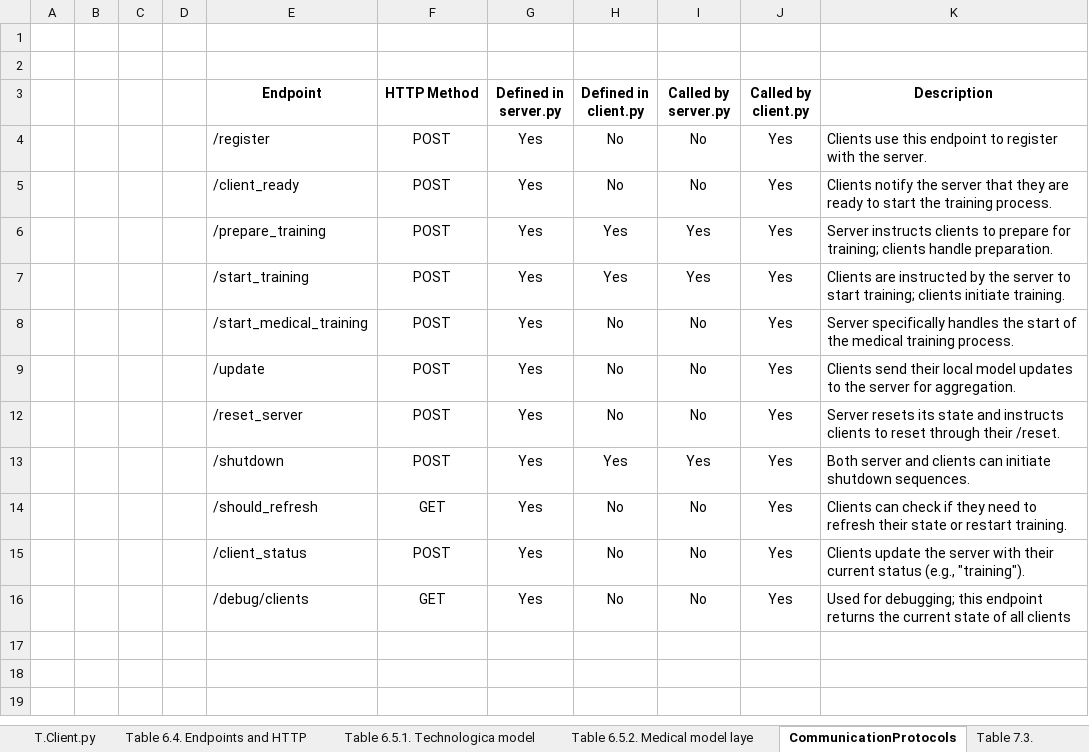
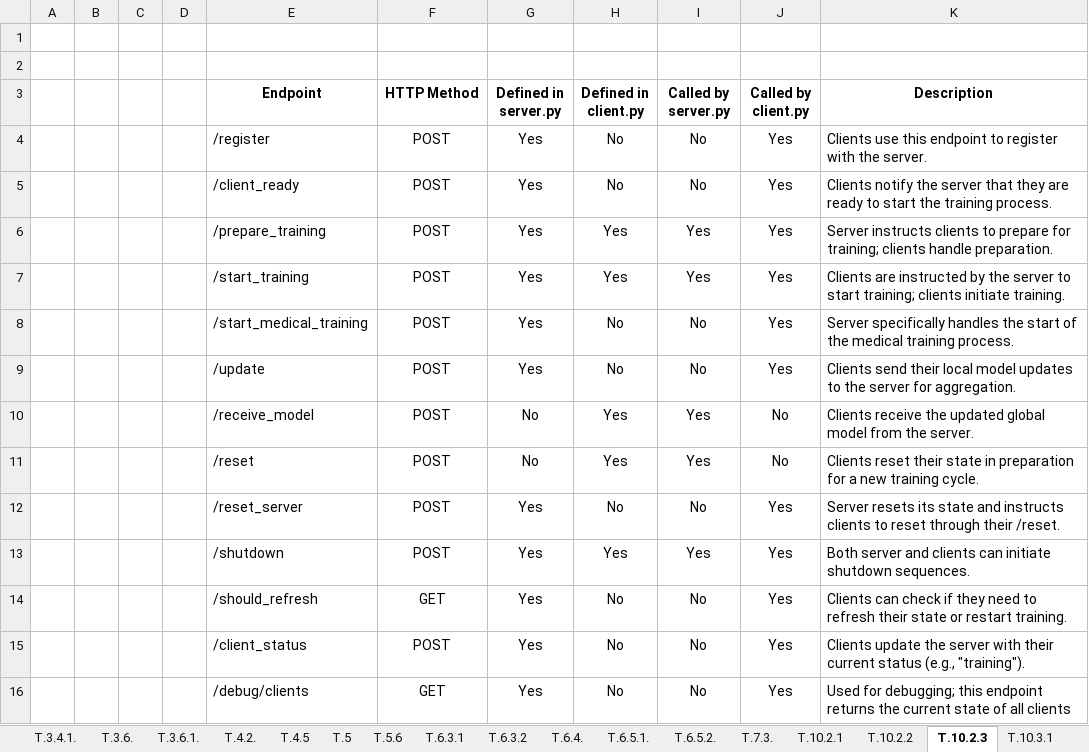
Before and after one commit to JoseRicoCct/Capstone_MScData_Sept23_SB, an Excel workbook: FiguresAndTables/AbbreviationsAndTables.xlsx, sheet T.10.2.3, drawn as a sheet; values as stored, in another font and other column widths than the file's, no borders; the diff names each change by its address in the sheet, - before the commit and + after, or states it on an @@ line.

```diff
--- a/FiguresAndTables/AbbreviationsAndTables.xlsx (sheet T.10.2.3)
+++ b/FiguresAndTables/AbbreviationsAndTables.xlsx (sheet T.10.2.3)
-sheet tab: T.Client.py
+sheet tab: T.10.2.2
-sheet tab: Table 6.4. Endpoints and HTTP
+sheet tab: T.6.4.
-sheet tab: Table 6.5.1. Technologica model
+sheet tab: T.6.5.1.
-sheet tab: Table 6.5.2. Medical model laye
+sheet tab: T.6.5.2.
-sheet tab: CommunicationProtocols
+sheet tab: T.10.2.3
-sheet tab: Table 7.3.
+sheet tab: T.7.3.
+sheet tab: T.10.3.1
@@ sheet tab order changed: T.3.4.1. | T.3.6. | T.3.6.1. | T.4.2. | T.4.5 | T.5 | T.5.6 | T.6.3.1 | T.6.3.2 | T.6.4. | T.6.5.1. | T.6.5.2. | T.7.3. | T.10.2.1 | T.10.2.2 | T.10.2.3 | T.10.3.1 @@
@@ row 10 unhidden:  |  |  |  | /receive_model | POST | No | Yes | Yes | No | Clients receive the updated global model from the server. @@
@@ row 11 unhidden:  |  |  |  | /reset | POST | No | Yes | Yes | No | Clients reset their state in preparation for a new training cycle. @@
```
Also changed, not shown: sheet T.10.3.3, sheet T.10.2.2, sheet T.10.2.1, other sheet tabs, 27 other files.
